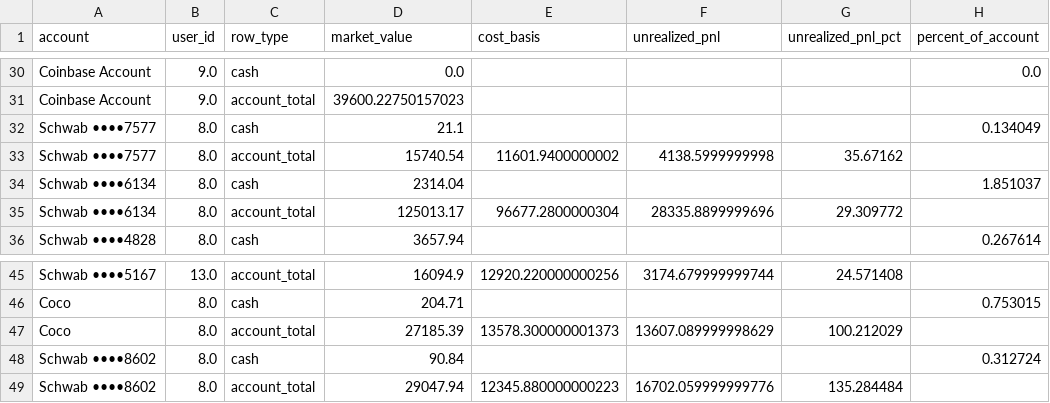
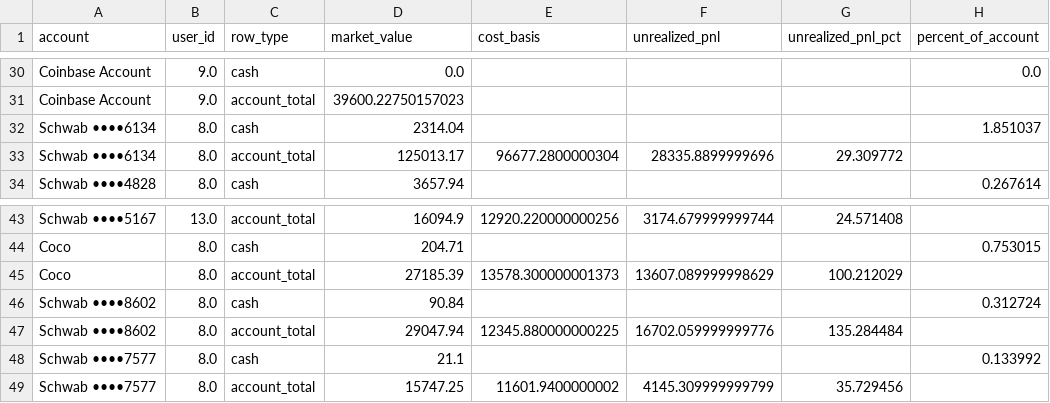
Before and after one commit to cameronjefferey/ccwj, a CSV file: dbt/seeds/account_balances.csv, drawn as a sheet; only a part is shown, gaps mark what is left out.

Commit message:
Schwab sync (jefflsmith): positions only (9 lines) (Schwab ••••7577)

```diff
--- a/dbt/seeds/account_balances.csv
+++ b/dbt/seeds/account_balances.csv
@@ -31,4 +31,2 @@ Coinbase Account,9.0,cash,0.0,,,,0.0
 Coinbase Account,9.0,account_total,39600.22750157023,,,,
-Schwab ••••7577,8.0,cash,21.1,,,,0.134049
-Schwab ••••7577,8.0,account_total,15740.54,11601.9400000002,4138.5999999998,35.67162,
 Schwab ••••6134,8.0,cash,2314.04,,,,1.851037
@@ -48,2 +46,4 @@ Coco,8.0,account_total,27185.39,13578.300000001373,13607.089999998629,100.212029
 Schwab ••••8602,8.0,cash,90.84,,,,0.312724
-Schwab ••••8602,8.0,account_total,29047.94,12345.880000000223,16702.059999999776,135.284484,
+Schwab ••••8602,8.0,account_total,29047.94,12345.880000000225,16702.059999999776,135.284484,
+Schwab ••••7577,8.0,cash,21.1,,,,0.133992
+Schwab ••••7577,8.0,account_total,15747.25,11601.9400000002,4145.309999999799,35.729456,
```
Also changed, not shown: dbt/seeds/current_positions.csv.
